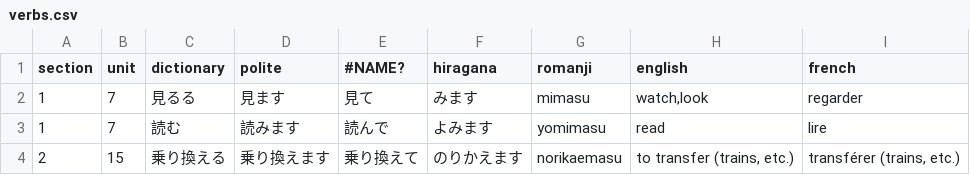
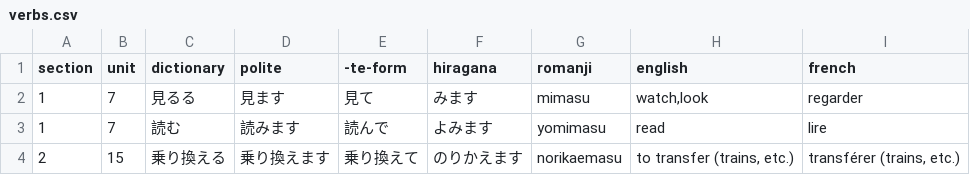
Before and after one commit to f-nicolai/japanese_leanring, a CSV file: data/verbs.csv, drawn as a sheet; only a part is shown.

Commit message:
fixed verbs -te-form

```diff
--- a/data/verbs.csv
+++ b/data/verbs.csv
@@ -1,2 +1,2 @@
-section;unit;dictionary;polite;#NAME?;hiragana;romanji;english;french
+section;unit;dictionary;polite;-te-form;hiragana;romanji;english;french
 1;7;見るる;見ます;見て;みます;mimasu;watch,look;regarder
```
